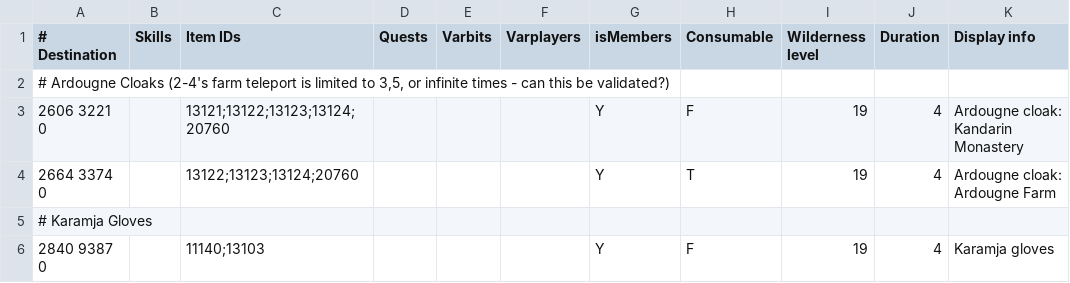
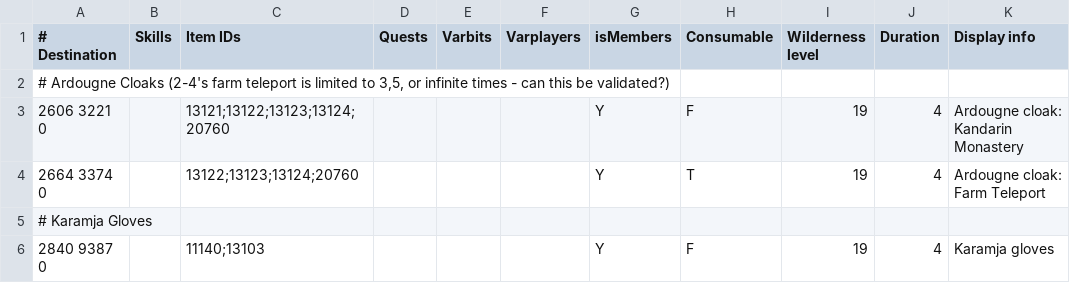
Before and after one commit to zebdo/microbot, a TSV file: runelite-client/src/main/resources/net/runelite/client/plugins/microbot/shortestpath/teleportation_items.tsv, drawn as a sheet; only a part is shown.

Commit message:
refactor(teleportation): rename Ardougne cloak teleport destination

```diff
--- a/runelite-client/src/main/resources/net/runelite/client/plugins/microbot/shortestpath/teleportation_items.tsv
+++ b/runelite-client/src/main/resources/net/runelite/client/plugins/microbot/shortestpath/teleportation_items.tsv
@@ -3,3 +3,3 @@
 2606 3221 0		13121;13122;13123;13124;20760				Y	F	19	4	Ardougne cloak: Kandarin Monastery
-2664 3374 0		13122;13123;13124;20760				Y	T	19	4	Ardougne cloak: Ardougne Farm
+2664 3374 0		13122;13123;13124;20760				Y	T	19	4	Ardougne cloak: Farm Teleport
 # Karamja Gloves										
```
